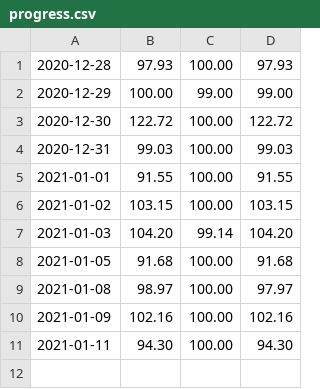
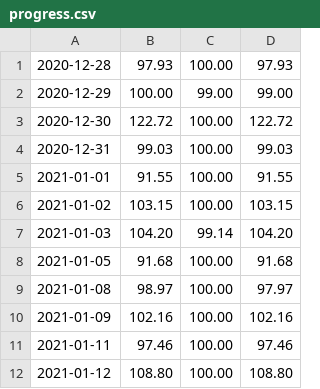
Before and after one commit to reoyamanaka/timed_typing_test, a CSV file: progress.csv, drawn as a sheet.

Commit message:
jan 12 test progress saved

```diff
--- a/progress.csv
+++ b/progress.csv
@@ -10,2 +10,3 @@
 2021-01-09,102.16,100.00,102.16
-2021-01-11,94.30,100.00,94.30
+2021-01-11,97.46,100.00,97.46
+2021-01-12,108.80,100.00,108.80
```
